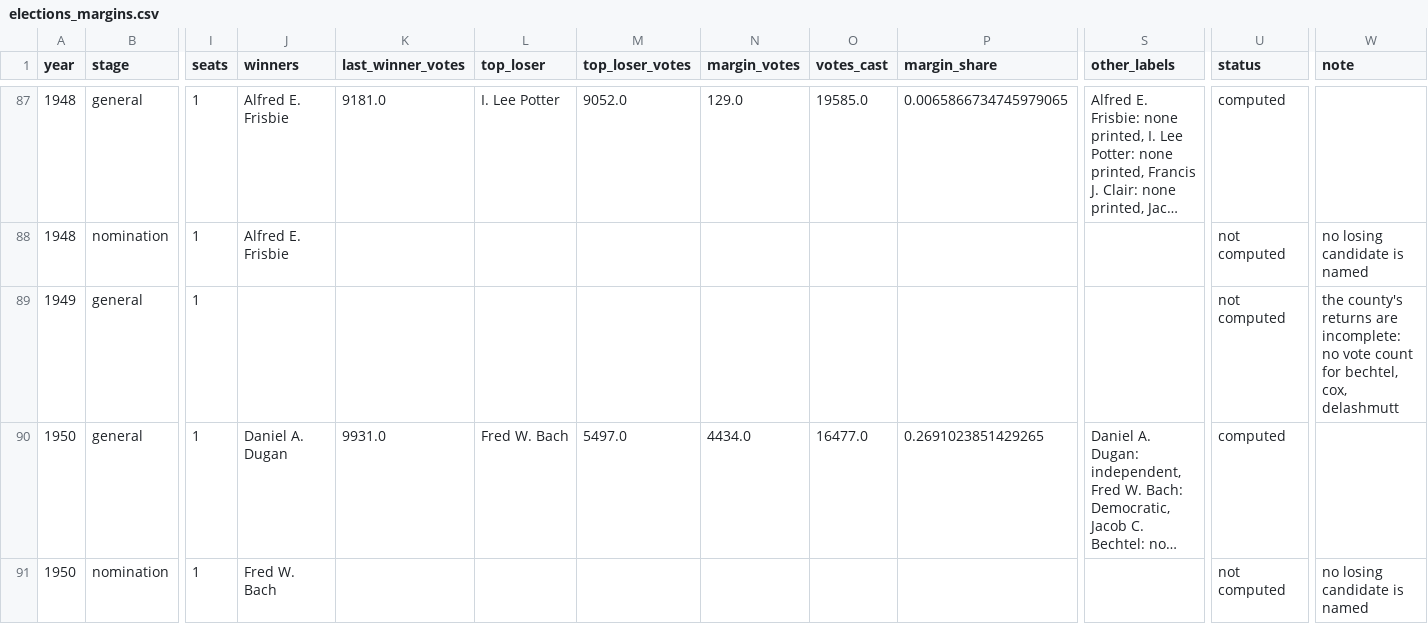
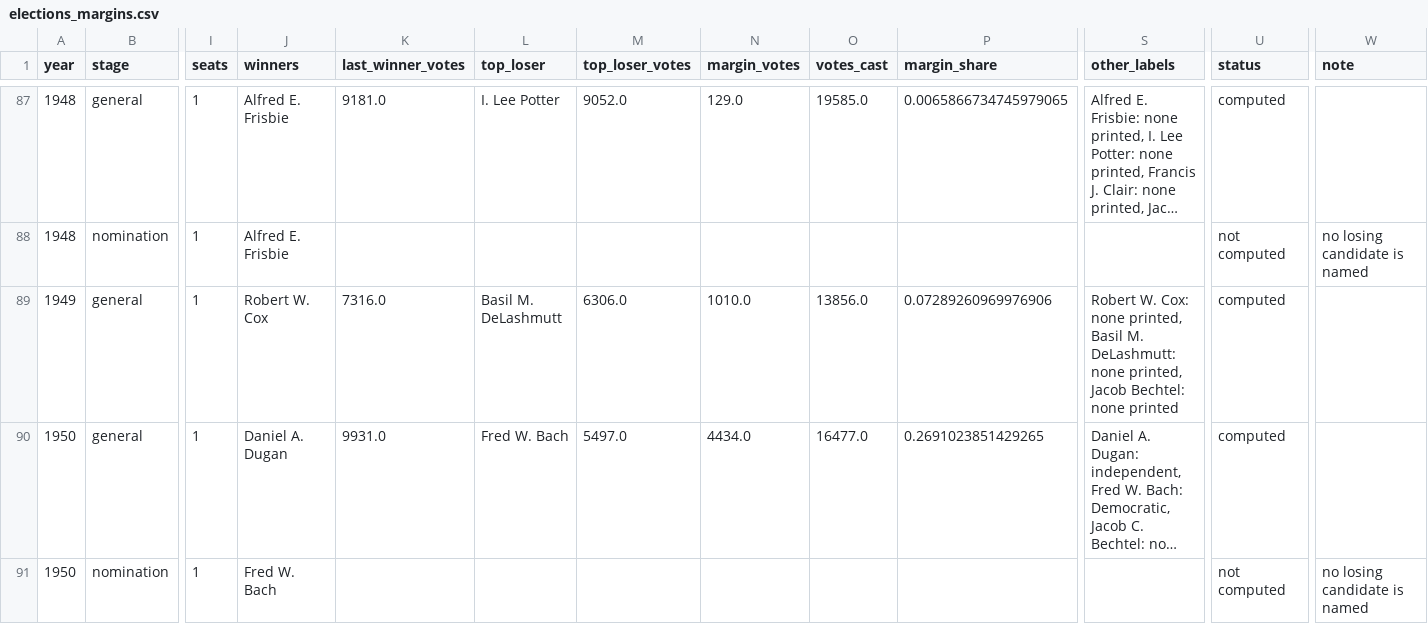
Before and after one commit to slhudson/arlington-bsap, a CSV file: data/clean/elections_margins.csv, drawn as a sheet; only a part is shown, gaps mark what is left out; long unchanged cells end in …; the diff names each change by its address in the sheet, - before the commit and + after, or states it on an @@ line.

```diff
--- a/data/clean/elections_margins.csv
+++ b/data/clean/elections_margins.csv
-J89 (winners): (empty)
+J89 (winners): Robert W. Cox
-K89 (last_winner_votes): (empty)
+K89 (last_winner_votes): 7316.0
-L89 (top_loser): (empty)
+L89 (top_loser): Basil M. DeLashmutt
-M89 (top_loser_votes): (empty)
+M89 (top_loser_votes): 6306.0
-N89 (margin_votes): (empty)
+N89 (margin_votes): 1010.0
-O89 (votes_cast): (empty)
+O89 (votes_cast): 13856.0
-P89 (margin_share): (empty)
+P89 (margin_share): 0.07289260969976906
-S89 (other_labels): (empty)
+S89 (other_labels): Robert W. Cox: none printed, Basil M. DeLashmutt: none printed, Jacob Bechtel: none printed
-U89 (status): not computed
+U89 (status): computed
-W89 (note): the county's returns are incomplete: no vote count for bechtel, cox, delashmutt
+W89 (note): (empty)
```
Also changed, not shown: data/clean/elections_margins_by_year.csv, data/clean/elections_results.csv, 16 other files.
